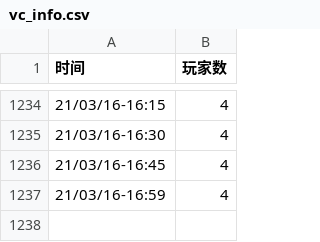
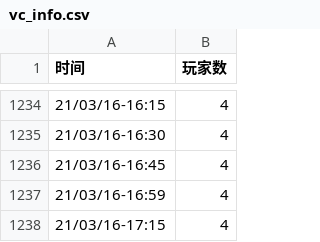
Before and after one commit to VancraftServer/vc-info, a CSV file: vc_info.csv, drawn as a sheet; only a part is shown, gaps mark what is left out; the diff names each change by its address in the sheet, - before the commit and + after, or states it on an @@ line.

Commit message:
1615887001

```diff
--- a/vc_info.csv
+++ b/vc_info.csv
+row 1238: 21/03/16-17:15 | 4
```
